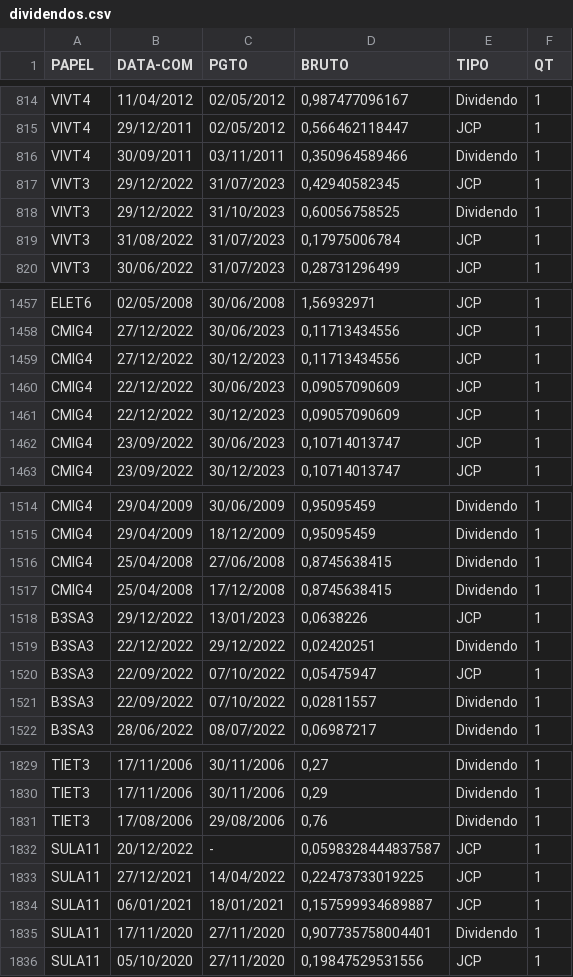
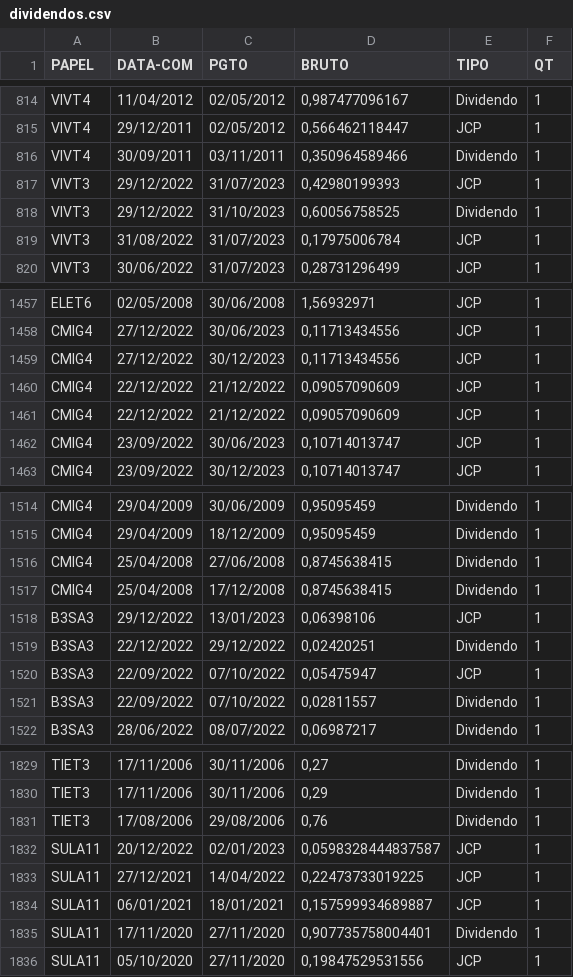
Before and after one commit to ggaiof/geral, a CSV file: dividendos.csv, drawn as a sheet; only a part is shown, gaps mark what is left out.

Commit message:
committing files

```diff
--- a/dividendos.csv
+++ b/dividendos.csv
@@ -816,3 +816,3 @@ PAPEL,DATA-COM,PGTO,BRUTO,TIPO,QT
 "VIVT4","30/09/2011","03/11/2011","0,350964589466","Dividendo","1"
-"VIVT3","29/12/2022","31/07/2023","0,42940582345","JCP","1"
+"VIVT3","29/12/2022","31/07/2023","0,42980199393","JCP","1"
 "VIVT3","29/12/2022","31/10/2023","0,60056758525","Dividendo","1"
@@ -1459,4 +1459,4 @@ PAPEL,DATA-COM,PGTO,BRUTO,TIPO,QT
 "CMIG4","27/12/2022","30/12/2023","0,11713434556","JCP","1"
-"CMIG4","22/12/2022","30/06/2023","0,09057090609","JCP","1"
-"CMIG4","22/12/2022","30/12/2023","0,09057090609","JCP","1"
+"CMIG4","22/12/2022","21/12/2022","0,09057090609","JCP","1"
+"CMIG4","22/12/2022","21/12/2022","0,09057090609","JCP","1"
 "CMIG4","23/09/2022","30/06/2023","0,10714013747","JCP","1"
@@ -1517,3 +1517,3 @@ PAPEL,DATA-COM,PGTO,BRUTO,TIPO,QT
 "CMIG4","25/04/2008","17/12/2008","0,8745638415","Dividendo","1"
-"B3SA3","29/12/2022","13/01/2023","0,0638226","JCP","1"
+"B3SA3","29/12/2022","13/01/2023","0,06398106","JCP","1"
 "B3SA3","22/12/2022","29/12/2022","0,02420251","Dividendo","1"
@@ -1831,3 +1831,3 @@ PAPEL,DATA-COM,PGTO,BRUTO,TIPO,QT
 "TIET3","17/08/2006","29/08/2006","0,76","Dividendo","1"
-"SULA11","20/12/2022","-","0,0598328444837587","JCP","1"
+"SULA11","20/12/2022","02/01/2023","0,0598328444837587","JCP","1"
 "SULA11","27/12/2021","14/04/2022","0,22473733019225","JCP","1"
```
